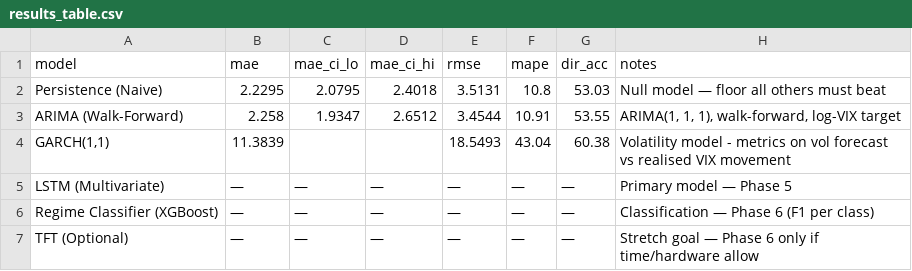
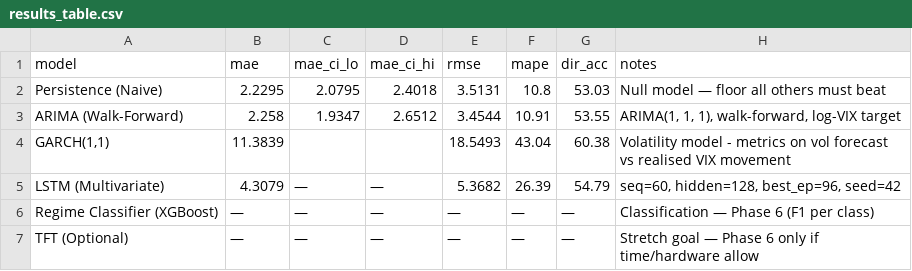
Before and after one commit to SabinaLucy/genai-market, a CSV file: models/results_table.csv, drawn as a sheet.

Commit message:
Phase 5 complete: Multivariate LSTM + Attention, multi-horizon forecasting

```diff
--- a/models/results_table.csv
+++ b/models/results_table.csv
@@ -4,3 +4,3 @@ ARIMA (Walk-Forward),2.258,1.9347,2.6512,3.4544,10.91,53.55,"ARIMA(1, 1, 1), wal
 "GARCH(1,1)",11.3839,,,18.5493,43.04,60.38,Volatility model - metrics on vol forecast vs realised VIX movement
-LSTM (Multivariate),—,—,—,—,—,—,Primary model — Phase 5
+LSTM (Multivariate),4.3079,—,—,5.3682,26.39,54.79,"seq=60, hidden=128, best_ep=96, seed=42"
 Regime Classifier (XGBoost),—,—,—,—,—,—,Classification — Phase 6 (F1 per class)
```
Also changed, not shown: 9 other files.
